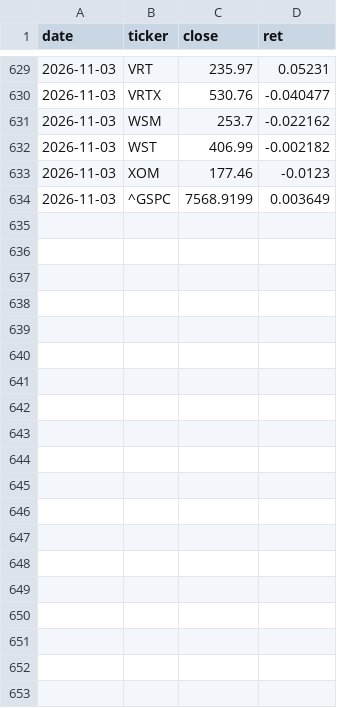
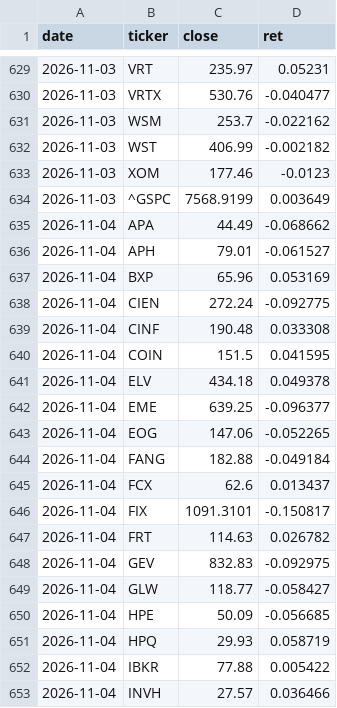
Before and after one commit to chaodu211-cell/earnings-revision, a CSV file: early_px.csv, drawn as a sheet; only a part is shown, gaps mark what is left out; the diff covers the shown part only; the diff names each change by its address in the sheet, - before the commit and + after, or states it on an @@ line.

```diff
--- a/early_px.csv
+++ b/early_px.csv
+row 635: 2026-11-04 | APA | 44.49 | -0.068662
+row 636: 2026-11-04 | APH | 79.01 | -0.061527
+row 637: 2026-11-04 | BXP | 65.96 | 0.053169
+row 638: 2026-11-04 | CIEN | 272.24 | -0.092775
+row 639: 2026-11-04 | CINF | 190.48 | 0.033308
+row 640: 2026-11-04 | COIN | 151.5 | 0.041595
+row 641: 2026-11-04 | ELV | 434.18 | 0.049378
+row 642: 2026-11-04 | EME | 639.25 | -0.096377
+row 643: 2026-11-04 | EOG | 147.06 | -0.052265
+row 644: 2026-11-04 | FANG | 182.88 | -0.049184
+row 645: 2026-11-04 | FCX | 62.6 | 0.013437
+row 646: 2026-11-04 | FIX | 1091.3101 | -0.150817
+row 647: 2026-11-04 | FRT | 114.63 | 0.026782
+row 648: 2026-11-04 | GEV | 832.83 | -0.092975
+row 649: 2026-11-04 | GLW | 118.77 | -0.058427
+row 650: 2026-11-04 | HPE | 50.09 | -0.056685
+row 651: 2026-11-04 | HPQ | 29.93 | 0.058719
+row 652: 2026-11-04 | IBKR | 77.88 | 0.005422
+row 653: 2026-11-04 | INVH | 27.57 | 0.036466
```
Also changed, not shown: 27 added rows elsewhere in this file.
